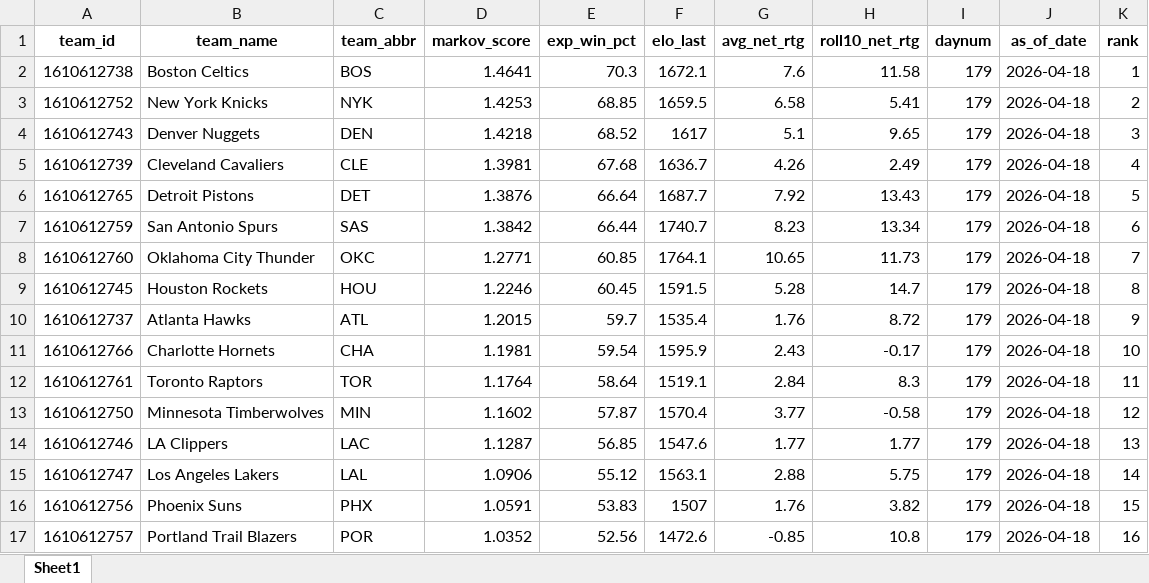
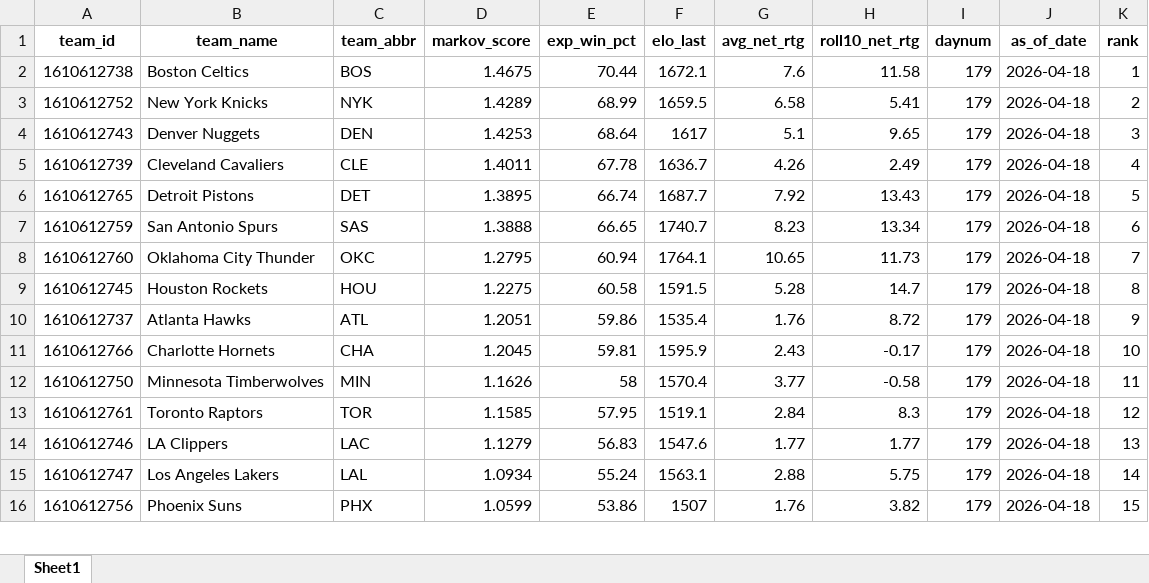
Before and after one commit to egomaniacsfantasy/oddsgodslanding, an Excel workbook: nba/public/data/nba_rankings.xlsx, sheet Sheet1, drawn as a sheet; only a part is shown; values as stored, in another font and other column widths than the file's, no borders; removed rows and columns are numbered as before the commit, all else as after; the diff covers the shown part only; the diff names each change by its address in the sheet, - before the commit and + after, or states it on an @@ line.

```diff
--- a/nba/public/data/nba_rankings.xlsx (sheet Sheet1)
+++ b/nba/public/data/nba_rankings.xlsx (sheet Sheet1)
-D2 (markov_score): 1.4641
+D2 (markov_score): 1.4675
-E2 (exp_win_pct): 70.3
+E2 (exp_win_pct): 70.44
-D3 (markov_score): 1.4253
+D3 (markov_score): 1.4289
-E3 (exp_win_pct): 68.85
+E3 (exp_win_pct): 68.99
-D4 (markov_score): 1.4218
+D4 (markov_score): 1.4253
-E4 (exp_win_pct): 68.52
+E4 (exp_win_pct): 68.64
-D5 (markov_score): 1.3981
+D5 (markov_score): 1.4011
-E5 (exp_win_pct): 67.68
+E5 (exp_win_pct): 67.78
-D6 (markov_score): 1.3876
+D6 (markov_score): 1.3895
-E6 (exp_win_pct): 66.64
+E6 (exp_win_pct): 66.74
-D7 (markov_score): 1.3842
+D7 (markov_score): 1.3888
-E7 (exp_win_pct): 66.44
+E7 (exp_win_pct): 66.65
-D8 (markov_score): 1.2771
+D8 (markov_score): 1.2795
-E8 (exp_win_pct): 60.85
+E8 (exp_win_pct): 60.94
-D9 (markov_score): 1.2246
+D9 (markov_score): 1.2275
-E9 (exp_win_pct): 60.45
+E9 (exp_win_pct): 60.58
-D10 (markov_score): 1.2015
+D10 (markov_score): 1.2051
-E10 (exp_win_pct): 59.7
+E10 (exp_win_pct): 59.86
-D11 (markov_score): 1.1981
+D11 (markov_score): 1.2045
-E11 (exp_win_pct): 59.54
+E11 (exp_win_pct): 59.81
-row 12: 1610612761 | Toronto Raptors | TOR | 1.1764 | 58.64 | 1519.1 | 2.84 | 8.3 | 179 | 2026-04-18 | 11
-D12 (markov_score): 1.1602
+D12 (markov_score): 1.1626
-E12 (exp_win_pct): 57.87
+E12 (exp_win_pct): 58
-K12 (rank): 12
+K12 (rank): 11
+row 13: 1610612761 | Toronto Raptors | TOR | 1.1585 | 57.95 | 1519.1 | 2.84 | 8.3 | 179 | 2026-04-18 | 12
-D14 (markov_score): 1.1287
+D14 (markov_score): 1.1279
-E14 (exp_win_pct): 56.85
+E14 (exp_win_pct): 56.83
-D15 (markov_score): 1.0906
+D15 (markov_score): 1.0934
-E15 (exp_win_pct): 55.12
+E15 (exp_win_pct): 55.24
-D16 (markov_score): 1.0591
+D16 (markov_score): 1.0599
-E16 (exp_win_pct): 53.83
+E16 (exp_win_pct): 53.86
-row 17: 1610612757 | Portland Trail Blazers | POR | 1.0352 | 52.56 | 1472.6 | -0.85 | 10.8 | 179 | 2026-04-18 | 16
```
Also changed, not shown: 2 added rows, 1 removed row and 28 edited cells elsewhere in this sheet, nba/public/data/nba_matchup_probs.xlsx, nba/public/data/nba_mc_results.xlsx, 11 other files.
